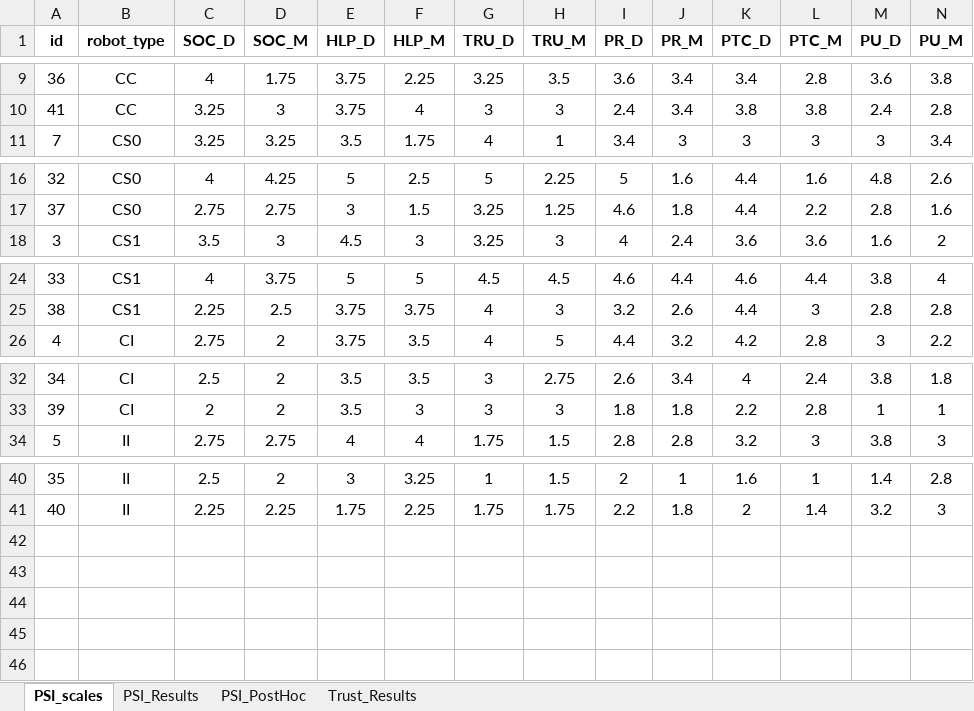
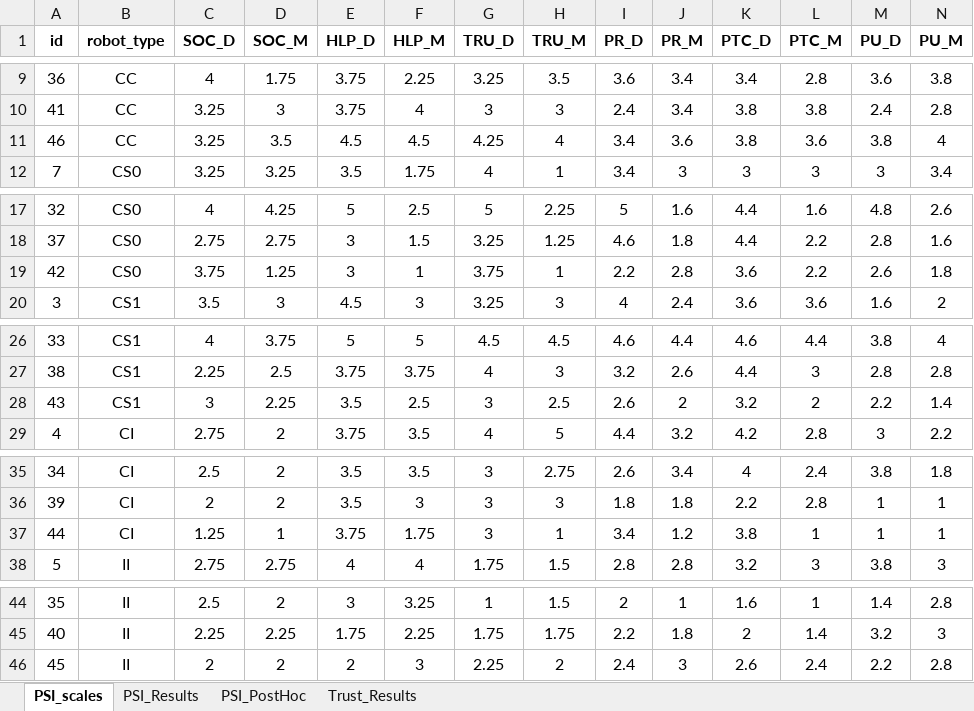
Before and after one commit to GiovanniFalcone/semantic_memory_hri, an Excel workbook: app/analysis/Questionnaire_results.xlsx, sheet PSI_scales, drawn as a sheet; only a part is shown, gaps mark what is left out; values as stored, in another font and other column widths than the file's, no borders; rows hold the shown columns only; the diff names each change by its address in the sheet, - before the commit and + after, or states it on an @@ line.

```diff
--- a/app/analysis/Questionnaire_results.xlsx (sheet PSI_scales)
+++ b/app/analysis/Questionnaire_results.xlsx (sheet PSI_scales)
+row 11: 46 | CC | 3.25 | 3.5 | 4.5 | 4.5 | 4.25 | 4 | 3.4 | 3.6 | 3.8 | 3.6 | 3.8 | 4
+row 19: 42 | CS0 | 3.75 | 1.25 | 3 | 1 | 3.75 | 1 | 2.2 | 2.8 | 3.6 | 2.2 | 2.6 | 1.8
+row 28: 43 | CS1 | 3 | 2.25 | 3.5 | 2.5 | 3 | 2.5 | 2.6 | 2 | 3.2 | 2 | 2.2 | 1.4
+row 37: 44 | CI | 1.25 | 1 | 3.75 | 1.75 | 3 | 1 | 3.4 | 1.2 | 3.8 | 1 | 1 | 1
+row 46: 45 | II | 2 | 2 | 2 | 3 | 2.25 | 2 | 2.4 | 3 | 2.6 | 2.4 | 2.2 | 2.8
```
Also changed, not shown: sheet PSI_PostHoc, sheet Trust_Results, sheet PSI_Results, app/analysis/results.xlsx, 30 other files.
